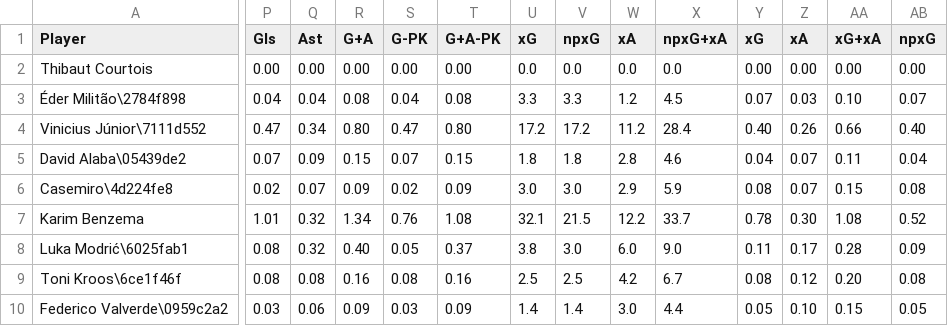
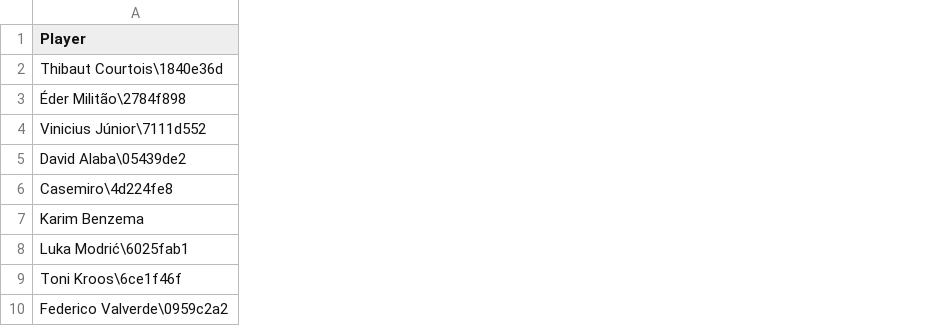
Before and after one commit to Kevin-Lam1013/INF8808-DataVizualisationProject, a CSV file: src/FirstViz/data/real_2021-2022.csv, drawn as a sheet; only a part is shown, gaps mark what is left out; the diff covers the shown part only; the diff names each change by its address in the sheet, - before the commit and + after, or states it on an @@ line.

```diff
--- a/src/FirstViz/data/real_2021-2022.csv
+++ b/src/FirstViz/data/real_2021-2022.csv
-column P (Gls), rows 2-10: 0.00 | 0.04 | 0.47 | 0.07 | 0.02 | 1.01 | 0.08 | 0.08 | 0.03
-column Q (Ast), rows 2-10: 0.00 | 0.04 | 0.34 | 0.09 | 0.07 | 0.32 | 0.32 | 0.08 | 0.06
-column R (G+A), rows 2-10: 0.00 | 0.08 | 0.80 | 0.15 | 0.09 | 1.34 | 0.40 | 0.16 | 0.09
-column S (G-PK), rows 2-10: 0.00 | 0.04 | 0.47 | 0.07 | 0.02 | 0.76 | 0.05 | 0.08 | 0.03
-column T (G+A-PK), rows 2-10: 0.00 | 0.08 | 0.80 | 0.15 | 0.09 | 1.08 | 0.37 | 0.16 | 0.09
-column U (xG), rows 2-10: 0.0 | 3.3 | 17.2 | 1.8 | 3.0 | 32.1 | 3.8 | 2.5 | 1.4
-column V (npxG), rows 2-10: 0.0 | 3.3 | 17.2 | 1.8 | 3.0 | 21.5 | 3.0 | 2.5 | 1.4
-column W (xA), rows 2-10: 0.0 | 1.2 | 11.2 | 2.8 | 2.9 | 12.2 | 6.0 | 4.2 | 3.0
-column X (npxG+xA), rows 2-10: 0.0 | 4.5 | 28.4 | 4.6 | 5.9 | 33.7 | 9.0 | 6.7 | 4.4
-column Y (xG), rows 2-10: 0.00 | 0.07 | 0.40 | 0.04 | 0.08 | 0.78 | 0.11 | 0.08 | 0.05
-column Z (xA), rows 2-10: 0.00 | 0.03 | 0.26 | 0.07 | 0.07 | 0.30 | 0.17 | 0.12 | 0.10
-column AA (xG+xA), rows 2-10: 0.00 | 0.10 | 0.66 | 0.11 | 0.15 | 1.08 | 0.28 | 0.20 | 0.15
-column AB (npxG), rows 2-10: 0.00 | 0.07 | 0.40 | 0.04 | 0.08 | 0.52 | 0.09 | 0.08 | 0.05
-A2 (Player): Thibaut Courtois
+A2 (Player): Thibaut Courtois\1840e36d
```
Also changed, not shown: 2 removed columns elsewhere in this file, src/FirstViz/data/liv_2021-2022.csv, src/FirstViz/data/psg_2021-2022.csv, 1 other file.
